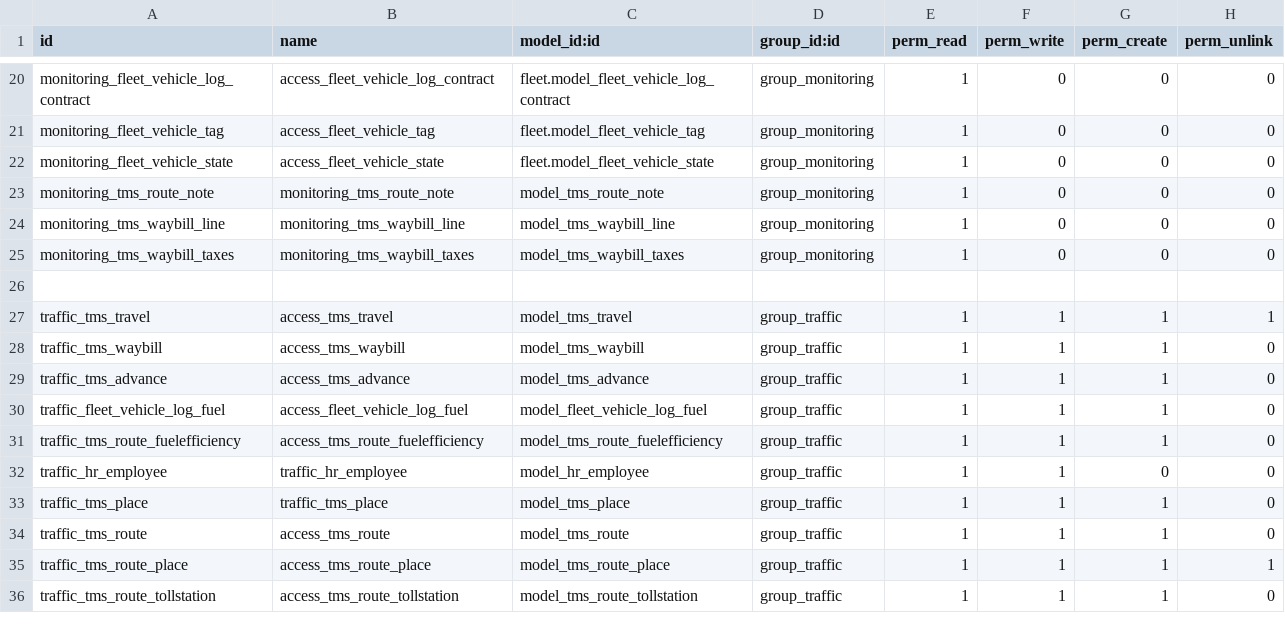
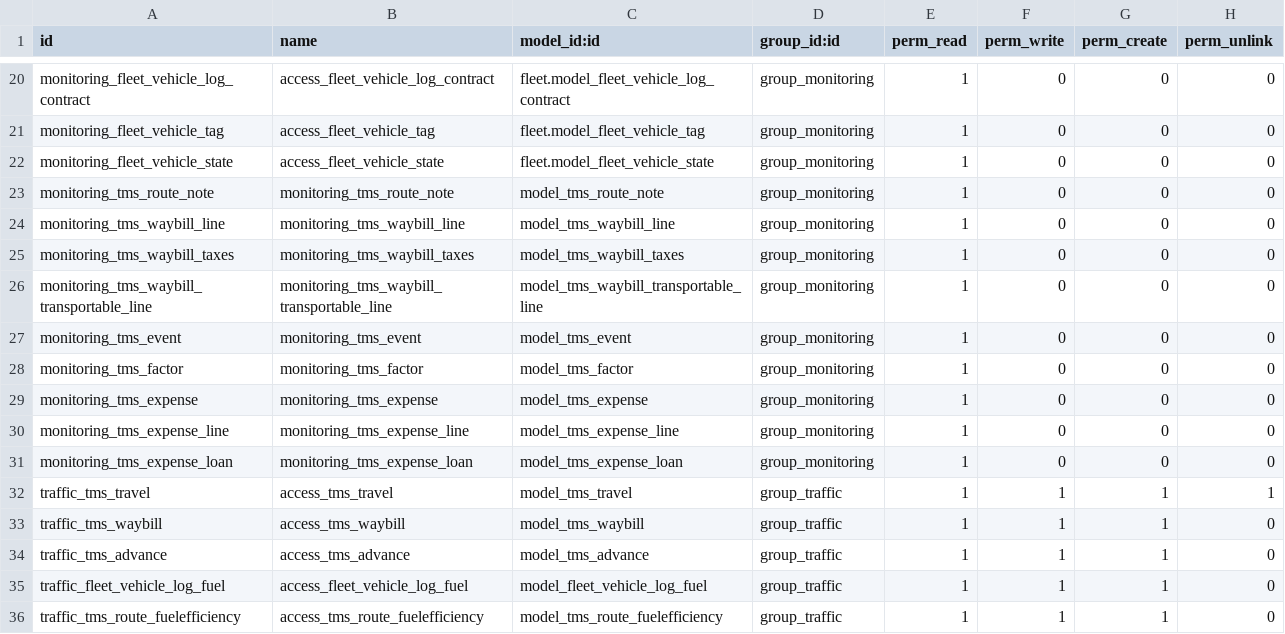
Before and after one commit to ursais/stock-logistics-transport, a CSV file: tms/security/ir.model.access.csv, drawn as a sheet; only a part is shown, gaps mark what is left out; the shorter side is filled out with more unchanged rows; the diff names each change by its address in the sheet, - before the commit and + after, or states it on an @@ line.

Commit message:
fix monitoring group waybill read access

```diff
--- a/tms/security/ir.model.access.csv
+++ b/tms/security/ir.model.access.csv
-row 26: (empty)
+row 26: monitoring_tms_waybill_transportable_line | monitoring_tms_waybill_transportable_line | model_tms_waybill_transportable_line | group_monitoring | 1 | 0 | 0 | 0
+row 27: monitoring_tms_event | monitoring_tms_event | model_tms_event | group_monitoring | 1 | 0 | 0 | 0
+row 28: monitoring_tms_factor | monitoring_tms_factor | model_tms_factor | group_monitoring | 1 | 0 | 0 | 0
+row 29: monitoring_tms_expense | monitoring_tms_expense | model_tms_expense | group_monitoring | 1 | 0 | 0 | 0
+row 30: monitoring_tms_expense_line | monitoring_tms_expense_line | model_tms_expense_line | group_monitoring | 1 | 0 | 0 | 0
+row 31: monitoring_tms_expense_loan | monitoring_tms_expense_loan | model_tms_expense_loan | group_monitoring | 1 | 0 | 0 | 0
```
Also changed, not shown: 2 other files.
